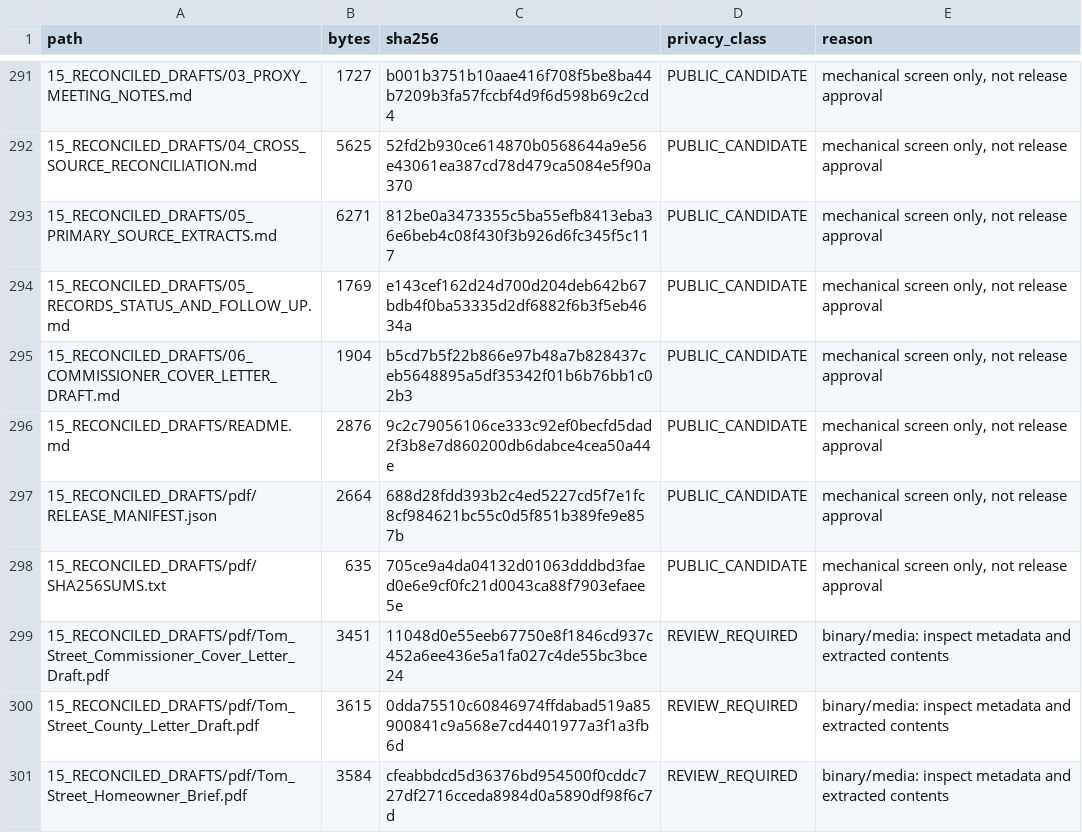
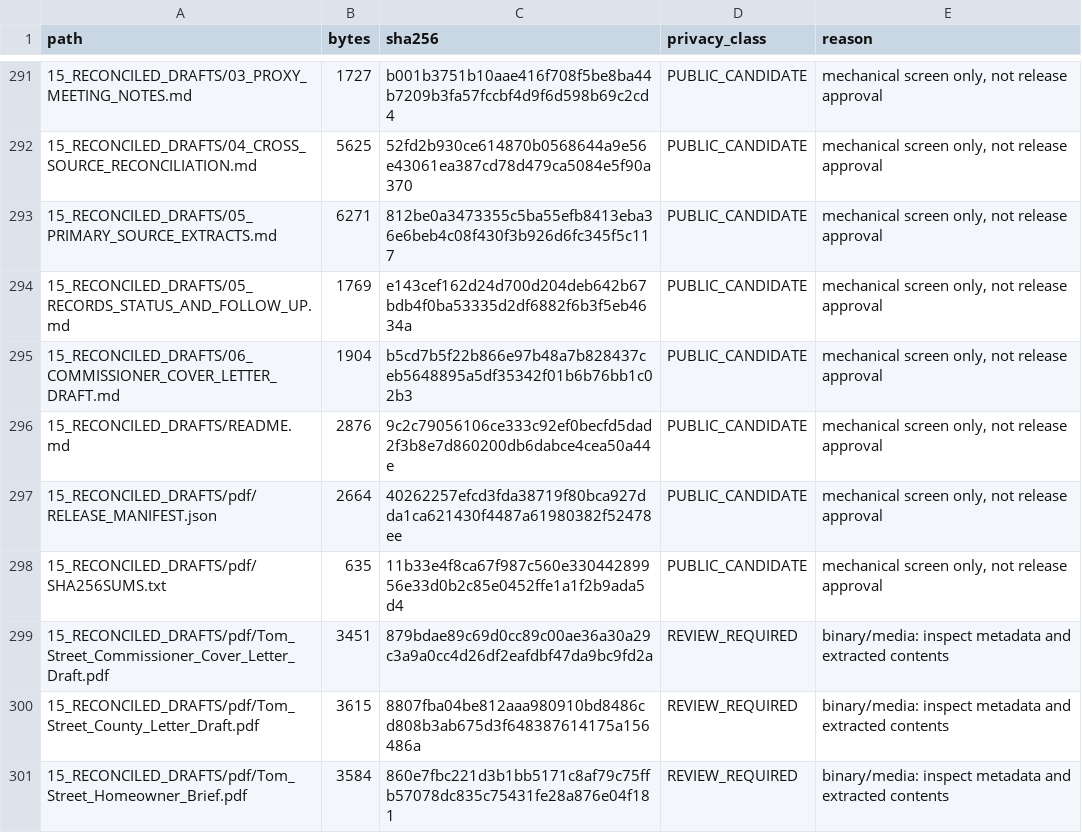
Before and after one commit to dthompsonfl/tom.street.drainage, a CSV file: 00_CONTROL/RELEASE_PRIVACY_CLASSIFICATION.csv, drawn as a sheet; only a part is shown, gaps mark what is left out; the diff covers the shown part only.

```diff
--- a/00_CONTROL/RELEASE_PRIVACY_CLASSIFICATION.csv
+++ b/00_CONTROL/RELEASE_PRIVACY_CLASSIFICATION.csv
@@ -296,6 +296,6 @@ path,bytes,sha256,privacy_class,reason
 15_RECONCILED_DRAFTS/README.md,2876,9c2c79056106ce333c92ef0becfd5dad2f3b8e7d860200db6dabce4cea50a44e,PUBLIC_CANDIDATE,"mechanical screen only, not release approval"
-15_RECONCILED_DRAFTS/pdf/RELEASE_MANIFEST.json,2664,688d28fdd393b2c4ed5227cd5f7e1fc8cf984621bc55c0d5f851b389fe9e857b,PUBLIC_CANDIDATE,"mechanical screen only, not release approval"
-15_RECONCILED_DRAFTS/pdf/SHA256SUMS.txt,635,705ce9a4da04132d01063dddbd3faed0e6e9cf0fc21d0043ca88f7903efaee5e,PUBLIC_CANDIDATE,"mechanical screen only, not release approval"
-15_RECONCILED_DRAFTS/pdf/Tom_Street_Commissioner_Cover_Letter_Draft.pdf,3451,11048d0e55eeb67750e8f1846cd937c452a6ee436e5a1fa027c4de55bc3bce24,REVIEW_REQUIRED,binary/media: inspect metadata and extracted contents
-15_RECONCILED_DRAFTS/pdf/Tom_Street_County_Letter_Draft.pdf,3615,0dda75510c60846974ffdabad519a85900841c9a568e7cd4401977a3f1a3fb6d,REVIEW_REQUIRED,binary/media: inspect metadata and extracted contents
-15_RECONCILED_DRAFTS/pdf/Tom_Street_Homeowner_Brief.pdf,3584,cfeabbdcd5d36376bd954500f0cddc727df2716cceda8984d0a5890df98f6c7d,REVIEW_REQUIRED,binary/media: inspect metadata and extracted contents
+15_RECONCILED_DRAFTS/pdf/RELEASE_MANIFEST.json,2664,40262257efcd3fda38719f80bca927dda1ca621430f4487a61980382f52478ee,PUBLIC_CANDIDATE,"mechanical screen only, not release approval"
+15_RECONCILED_DRAFTS/pdf/SHA256SUMS.txt,635,11b33e4f8ca67f987c560e33044289956e33d0b2c85e0452ffe1a1f2b9ada5d4,PUBLIC_CANDIDATE,"mechanical screen only, not release approval"
+15_RECONCILED_DRAFTS/pdf/Tom_Street_Commissioner_Cover_Letter_Draft.pdf,3451,879bdae89c69d0cc89c00ae36a30a29c3a9a0cc4d26df2eafdbf47da9bc9fd2a,REVIEW_REQUIRED,binary/media: inspect metadata and extracted contents
+15_RECONCILED_DRAFTS/pdf/Tom_Street_County_Letter_Draft.pdf,3615,8807fba04be812aaa980910bd8486cd808b3ab675d3f648387614175a156486a,REVIEW_REQUIRED,binary/media: inspect metadata and extracted contents
+15_RECONCILED_DRAFTS/pdf/Tom_Street_Homeowner_Brief.pdf,3584,860e7fbc221d3b1bb5171c8af79c75ffb57078dc835c75431fe28a876e04f181,REVIEW_REQUIRED,binary/media: inspect metadata and extracted contents
```
Also changed, not shown: 10 edited cells elsewhere in this file, 00_CONTROL/EVIDENCE_MANIFEST.csv, 9 other files.
